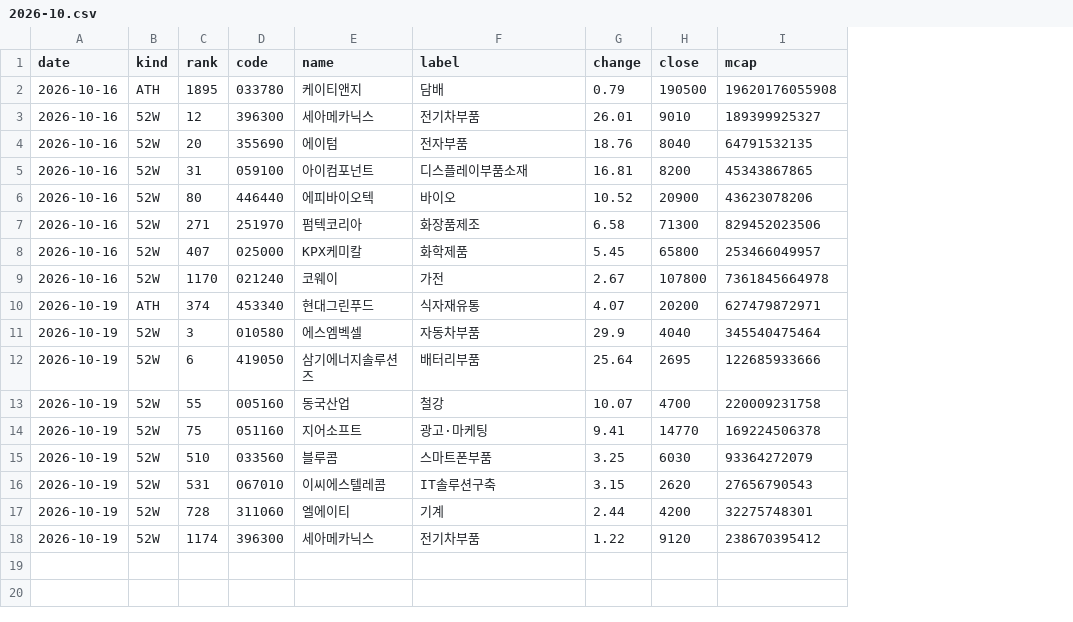
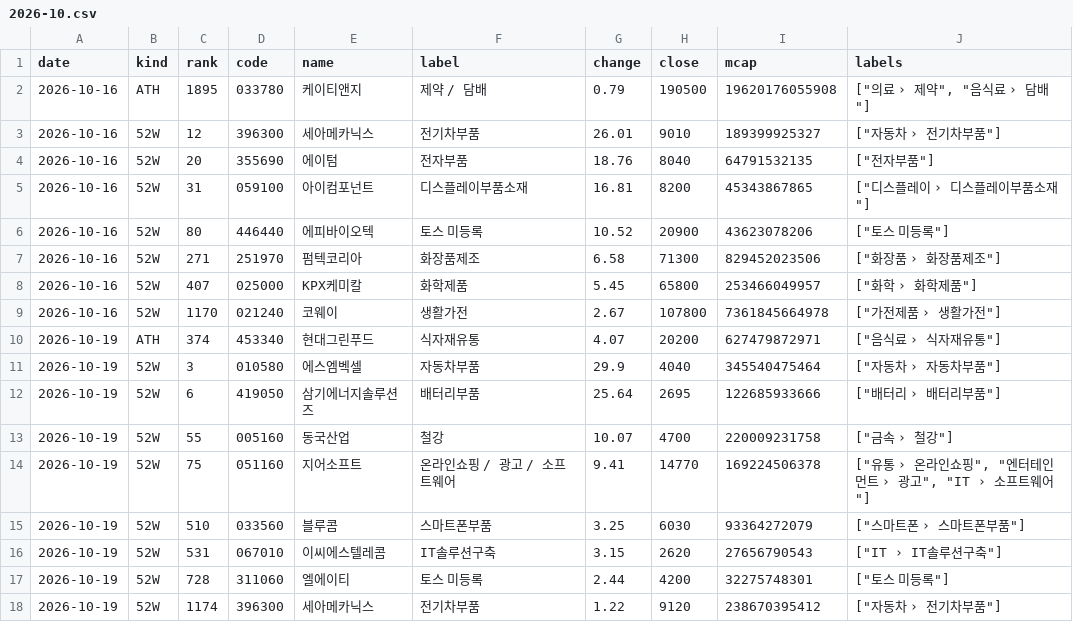
Before and after one commit to kk-aid/sector-mood, a CSV file: data/newhigh/kr/2026-10.csv, drawn as a sheet; the diff names each change by its address in the sheet, - before the commit and + after, or states it on an @@ line.

```diff
--- a/data/newhigh/kr/2026-10.csv
+++ b/data/newhigh/kr/2026-10.csv
+column J (labels), rows 2-18: ["의료 › 제약", "음식료 › 담배"] | ["자동차 › 전기차부품"] | ["전자부품"] | ["디스플레이 › 디스플레이부품소재"] | ["토스 미등록"] | ["화장품 › 화장품제조"] | ["화학 › 화학제품"] | ["가전제품 › 생활가전"] | ["음식료 › 식자재유통"] | ["자동차 › 자동차부품"] | ["배터리 › 배터리부품"] | ["금속 › 철강"] | ["유통 › 온라인쇼핑", "엔터테인먼트 › 광고", "IT › 소프트웨어"] | ["스마트폰 › 스마트폰부품"] | ["IT › IT솔루션구축"] | ["토스 미등록"] | ["자동차 › 전기차부품"]
-F2 (label): 담배
+F2 (label): 제약 / 담배
-F6 (label): 바이오
+F6 (label): 토스 미등록
-F9 (label): 가전
+F9 (label): 생활가전
-F14 (label): 광고·마케팅
+F14 (label): 온라인쇼핑 / 광고 / 소프트웨어
-F17 (label): 기계
+F17 (label): 토스 미등록
```
Also changed, not shown: data/newhigh/us/2026-10.csv, 5 other files.
